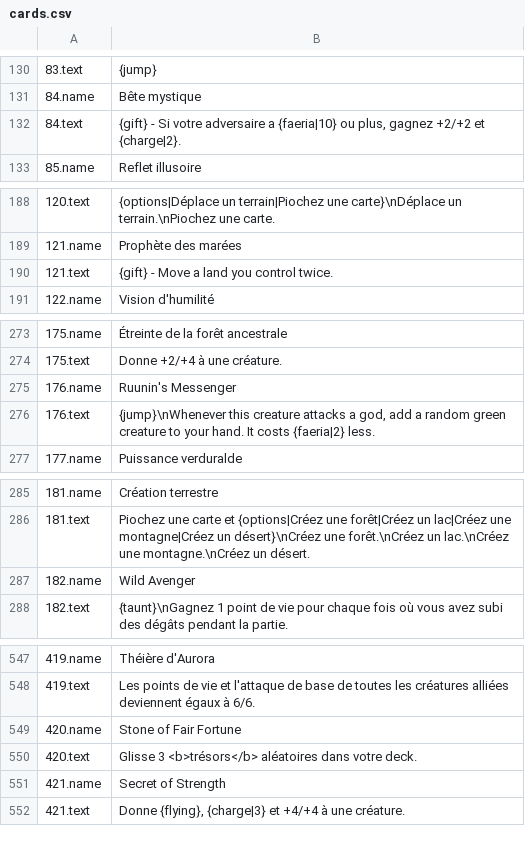
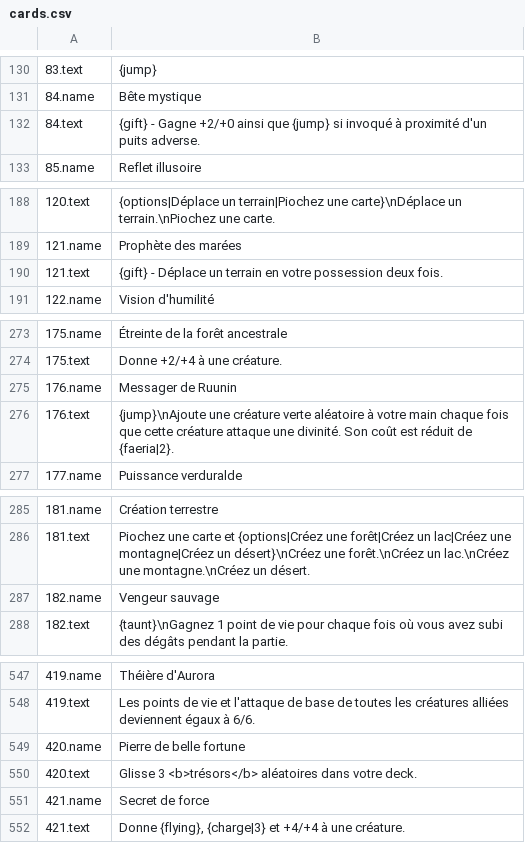
Before and after one commit to eugene-shuvaev/Faeria_Cards, a CSV file: CardExport/French/cards.csv, drawn as a sheet; only a part is shown, gaps mark what is left out; the diff covers the shown part only.

```diff
--- a/CardExport/French/cards.csv
+++ b/CardExport/French/cards.csv
@@ -131,3 +131,3 @@
 84.name;Bête mystique
-84.text;{gift} - Si votre adversaire a {faeria|10} ou plus, gagnez +2/+2 et {charge|2}.
+84.text;{gift} - Gagne +2/+0 ainsi que {jump} si invoqué à proximité d'un puits adverse.
 85.name;Reflet illusoire
@@ -189,3 +189,3 @@
 121.name;Prophète des marées
-121.text;{gift} - Move a land you control twice.
+121.text;{gift} - Déplace un terrain en votre possession deux fois.
 122.name;Vision d'humilité
@@ -274,4 +274,4 @@
 175.text;Donne +2/+4 à une créature.
-176.name;Ruunin's Messenger
-176.text;{jump}\nWhenever this creature attacks a god, add a random green creature to your hand. It costs {faeria|2} less.
+176.name;Messager de Ruunin
+176.text;{jump}\nAjoute une créature verte aléatoire à votre main chaque fois que cette créature attaque une divinité. Son coût est réduit de {faeria|2}.
 177.name;Puissance verduralde
@@ -286,3 +286,3 @@
 181.text;Piochez une carte et {options|Créez une forêt|Créez un lac|Créez une montagne|Créez un désert}\nCréez une forêt.\nCréez un lac.\nCréez une montagne.\nCréez un désert.
-182.name;Wild Avenger
+182.name;Vengeur sauvage
 182.text;{taunt}\nGagnez 1 point de vie pour chaque fois où vous avez subi des dégâts pendant la partie.
@@ -548,5 +548,5 @@
 419.text;Les points de vie et l'attaque de base de toutes les créatures alliées deviennent égaux à 6/6.
-420.name;Stone of Fair Fortune
+420.name;Pierre de belle fortune
 420.text;Glisse 3 <b>trésors</b> aléatoires dans votre deck.
-421.name;Secret of Strength
+421.name;Secret de force
 421.text;Donne {flying}, {charge|3} et +4/+4 à une créature.
```
Also changed, not shown: 8 edited cells elsewhere in this file, CardExport/English/cards.csv, CardExport/German/cards.csv, 5 other files.
